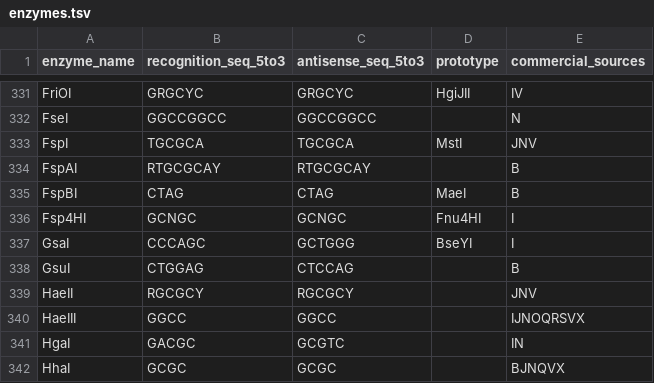
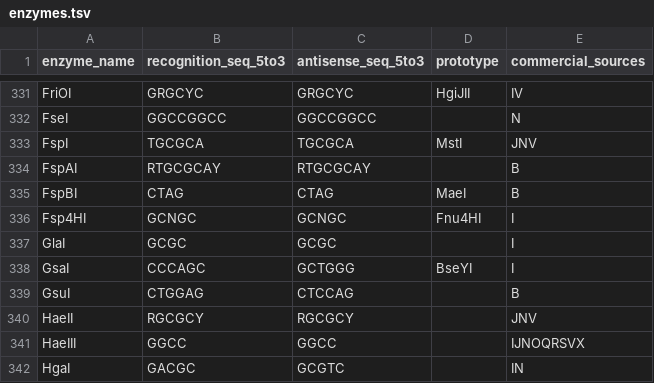
Before and after one commit to nathanaelandrews/rebase-db, a TSV file: enzymes.tsv, drawn as a sheet; only a part is shown, gaps mark what is left out; the shorter side is filled out with more unchanged rows.

```diff
--- a/enzymes.tsv
+++ b/enzymes.tsv
@@ -336,2 +336,3 @@ FspBI	CTAG	CTAG	MaeI	B
 Fsp4HI	GCNGC	GCNGC	Fnu4HI	I
+GlaI	GCGC	GCGC		I
 GsaI	CCCAGC	GCTGGG	BseYI	I
```
Also changed, not shown: 2 other files.
